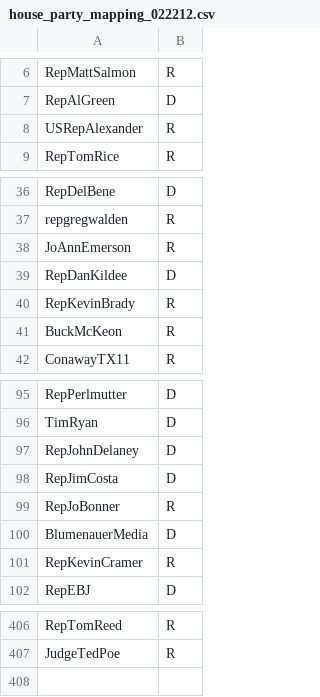
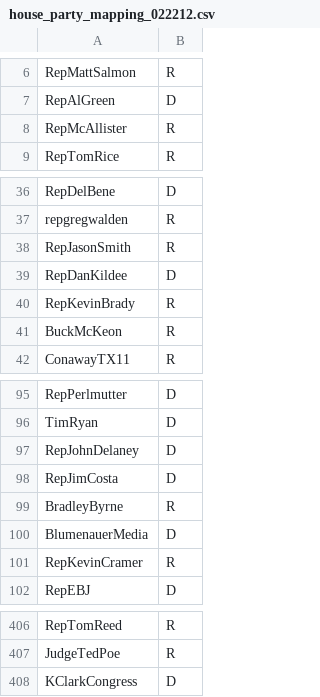
Before and after one commit to jasonsmithtx/senateTwitter, a CSV file: house_party_mapping_022212.csv, drawn as a sheet; only a part is shown, gaps mark what is left out.

Commit message:
Update house_party_mapping_022212.csv
Current House Members 021914

```diff
--- a/house_party_mapping_022212.csv
+++ b/house_party_mapping_022212.csv
@@ -7,3 +7,3 @@ RepMattSalmon,R
 RepAlGreen,D
-USRepAlexander,R
+RepMcAllister,R
 RepTomRice,R
@@ -37,3 +37,3 @@ RepDelBene,D
 repgregwalden,R
-JoAnnEmerson,R
+RepJasonSmith,R
 RepDanKildee,D
@@ -98,3 +98,3 @@ RepJohnDelaney,D
 RepJimCosta,D
-RepJoBonner,R
+BradleyByrne,R
 BlumenauerMedia,D
@@ -407 +407,2 @@ RepTomReed,R
 JudgeTedPoe,R
+KClarkCongress, D
```
